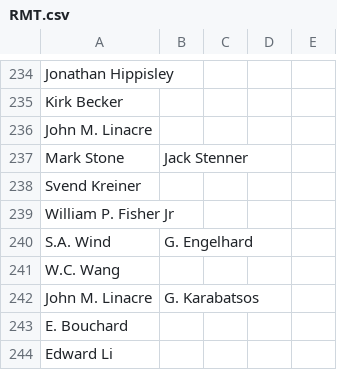
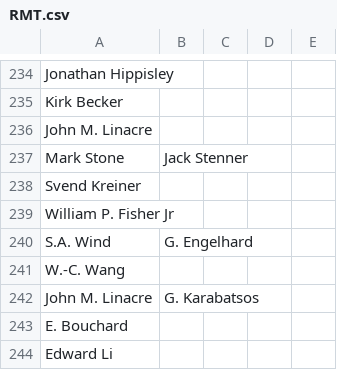
Before and after one commit to smilechien/SilhouettePlot2, a CSV file: RMT.csv, drawn as a sheet; only a part is shown, gaps mark what is left out.

Commit message:
Add files via upload

```diff
--- a/RMT.csv
+++ b/RMT.csv
@@ -240,3 +240,3 @@ William P. Fisher Jr,,,,
 S.A. Wind,G. Engelhard,,,
-W.C. Wang,,,,
+W.-C. Wang,,,,
 John M. Linacre,G. Karabatsos,,,
```
